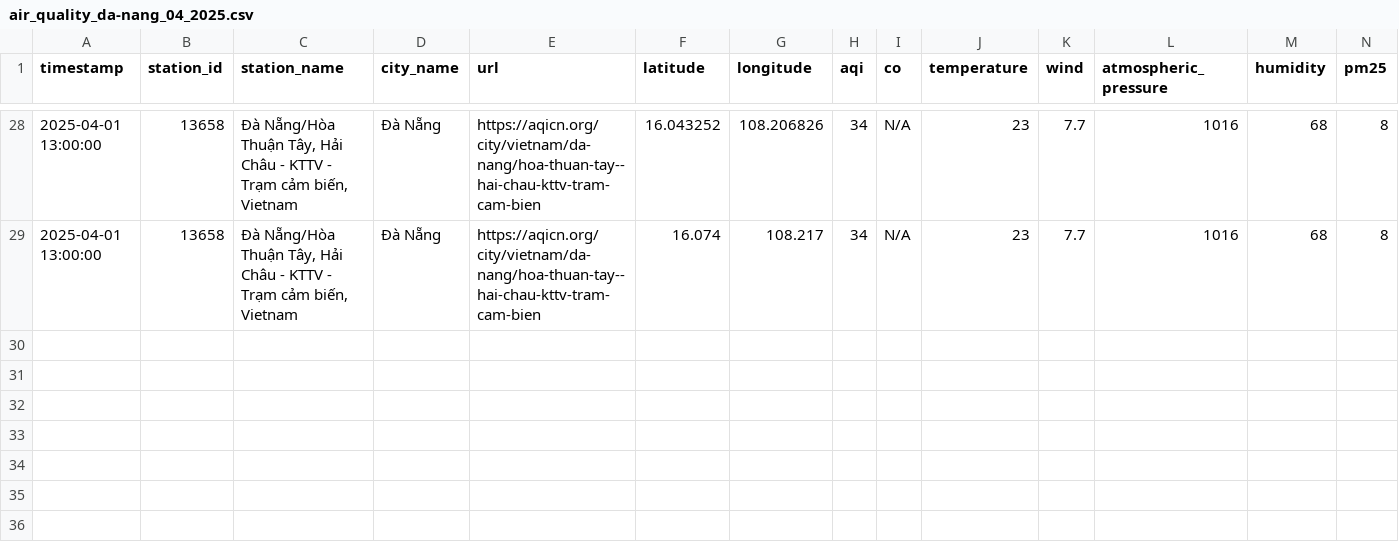
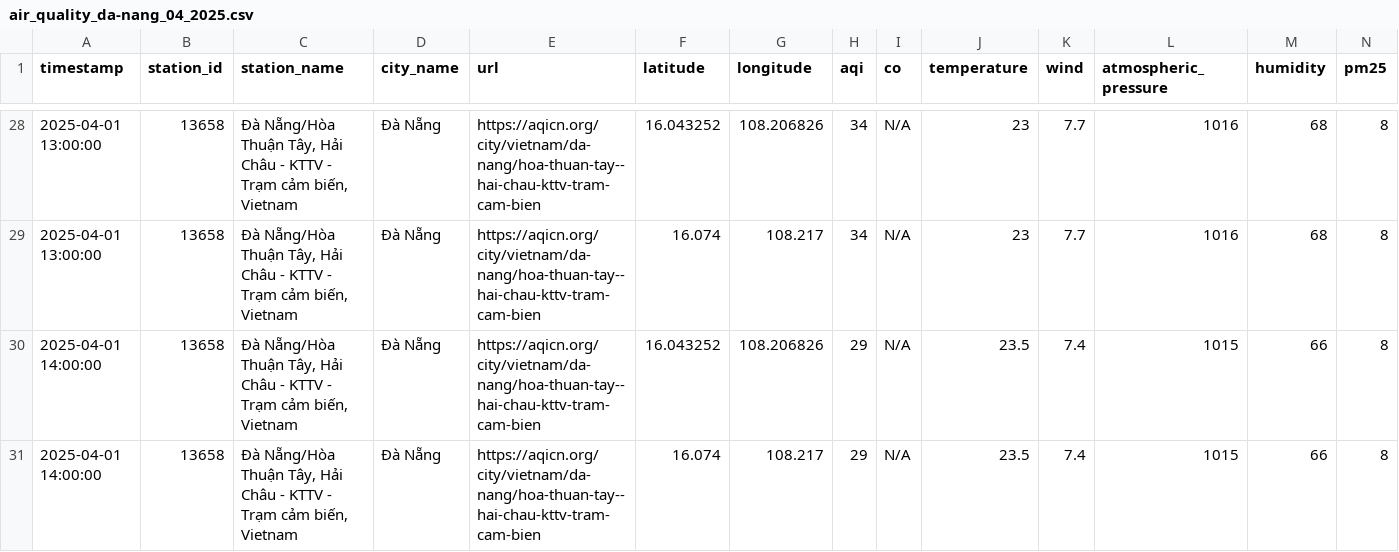
Before and after one commit to QuanIsMe7303/vietnam-air-quality-crawler, a CSV file: result/da-nang/air_quality_da-nang_04_2025.csv, drawn as a sheet; only a part is shown, gaps mark what is left out; rows hold the shown columns only; the diff names each change by its address in the sheet, - before the commit and + after, or states it on an @@ line.

```diff
--- a/result/da-nang/air_quality_da-nang_04_2025.csv
+++ b/result/da-nang/air_quality_da-nang_04_2025.csv
+row 30: 2025-04-01 14:00:00 | 13658 | Đà Nẵng/Hòa Thuận Tây, Hải Châu - KTTV - Trạm cảm biến, Vietnam | Đà Nẵng | https://aqicn.org/city/vietnam/da-nang/hoa-thuan-tay--hai-chau-kttv-tram-cam-bien | 16.043252 | 108.206826 | 29 | N/A | 23.5 | 7.4 | 1015 | 66 | 8
+row 31: 2025-04-01 14:00:00 | 13658 | Đà Nẵng/Hòa Thuận Tây, Hải Châu - KTTV - Trạm cảm biến, Vietnam | Đà Nẵng | https://aqicn.org/city/vietnam/da-nang/hoa-thuan-tay--hai-chau-kttv-tram-cam-bien | 16.074 | 108.217 | 29 | N/A | 23.5 | 7.4 | 1015 | 66 | 8
```
Also changed, not shown: result/cao-bang/air_quality_cao-bang_04_2025.csv, result/ha-noi/air_quality_ha-noi_04_2025.csv, 7 other files.
